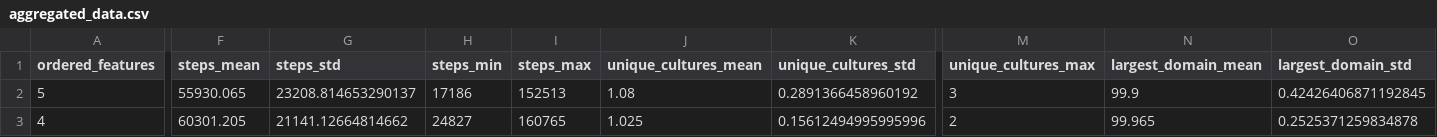
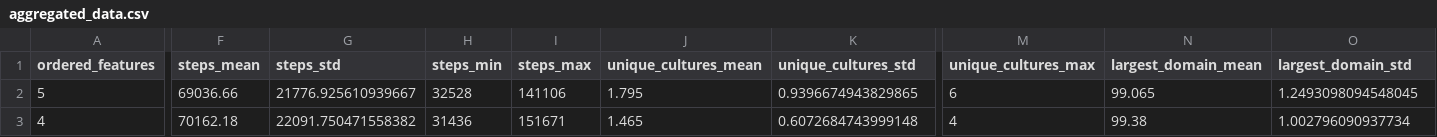
Before and after one commit to MartinZust123/social-simulations, a CSV file: simulations/OrderedRatio/results/aggregated_data.csv, drawn as a sheet; only a part is shown, gaps mark what is left out; the diff covers the shown part only; the diff names each change by its address in the sheet, - before the commit and + after, or states it on an @@ line.

```diff
--- a/simulations/OrderedRatio/results/aggregated_data.csv
+++ b/simulations/OrderedRatio/results/aggregated_data.csv
-F2 (steps_mean): 55930.065
+F2 (steps_mean): 69036.66
-G2 (steps_std): 23208.814653290137
+G2 (steps_std): 21776.925610939667
-H2 (steps_min): 17186
+H2 (steps_min): 32528
-I2 (steps_max): 152513
+I2 (steps_max): 141106
-J2 (unique_cultures_mean): 1.08
+J2 (unique_cultures_mean): 1.795
-K2 (unique_cultures_std): 0.2891366458960192
+K2 (unique_cultures_std): 0.9396674943829865
-M2 (unique_cultures_max): 3
+M2 (unique_cultures_max): 6
-N2 (largest_domain_mean): 99.9
+N2 (largest_domain_mean): 99.065
-O2 (largest_domain_std): 0.42426406871192845
+O2 (largest_domain_std): 1.2493098094548045
-F3 (steps_mean): 60301.205
+F3 (steps_mean): 70162.18
-G3 (steps_std): 21141.12664814662
+G3 (steps_std): 22091.750471558382
-H3 (steps_min): 24827
+H3 (steps_min): 31436
-I3 (steps_max): 160765
+I3 (steps_max): 151671
-J3 (unique_cultures_mean): 1.025
+J3 (unique_cultures_mean): 1.465
-K3 (unique_cultures_std): 0.15612494995995996
+K3 (unique_cultures_std): 0.6072684743999148
-M3 (unique_cultures_max): 2
+M3 (unique_cultures_max): 4
-N3 (largest_domain_mean): 99.965
+N3 (largest_domain_mean): 99.38
-O3 (largest_domain_std): 0.2525371259834878
+O3 (largest_domain_std): 1.002796090937734
```
Also changed, not shown: 1 added row and 42 edited cells elsewhere in this file, 15 other files.
